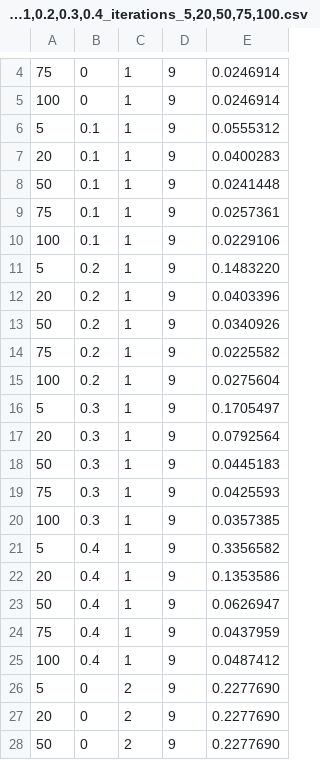
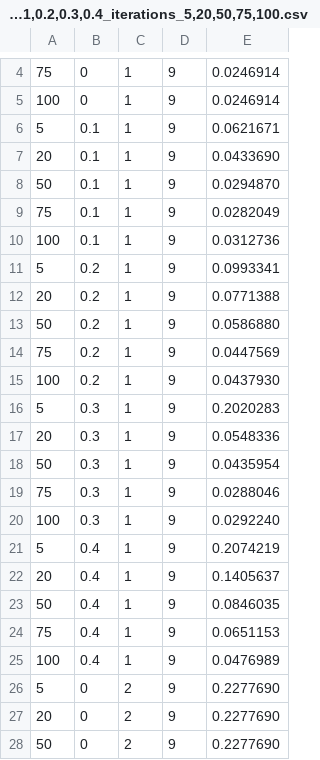
Before and after one commit to bchappet/dnfsim, a CSV file: statistiques/csv_stats/additiviteFitness_tailles_9_times_1,2_weigths_0.0,0.1,0.2,0.3,0.4_iterations_5,20,50,75,100.csv, drawn as a sheet; only a part is shown, gaps mark what is left out; the diff covers the shown part only.

```diff
--- a/statistiques/csv_stats/additiviteFitness_tailles_9_times_1,2_weigths_0.0,0.1,0.2,0.3,0.4_iterations_5,20,50,75,100.csv
+++ b/statistiques/csv_stats/additiviteFitness_tailles_9_times_1,2_weigths_0.0,0.1,0.2,0.3,0.4_iterations_5,20,50,75,100.csv
@@ -5,22 +5,22 @@
 100,0,1,9,0.0246914
-5,0.1,1,9,0.0555312
-20,0.1,1,9,0.0400283
-50,0.1,1,9,0.0241448
-75,0.1,1,9,0.0257361
-100,0.1,1,9,0.0229106
-5,0.2,1,9,0.1483220
-20,0.2,1,9,0.0403396
-50,0.2,1,9,0.0340926
-75,0.2,1,9,0.0225582
-100,0.2,1,9,0.0275604
-5,0.3,1,9,0.1705497
-20,0.3,1,9,0.0792564
-50,0.3,1,9,0.0445183
-75,0.3,1,9,0.0425593
-100,0.3,1,9,0.0357385
-5,0.4,1,9,0.3356582
-20,0.4,1,9,0.1353586
-50,0.4,1,9,0.0626947
-75,0.4,1,9,0.0437959
-100,0.4,1,9,0.0487412
+5,0.1,1,9,0.0621671
+20,0.1,1,9,0.0433690
+50,0.1,1,9,0.0294870
+75,0.1,1,9,0.0282049
+100,0.1,1,9,0.0312736
+5,0.2,1,9,0.0993341
+20,0.2,1,9,0.0771388
+50,0.2,1,9,0.0586880
+75,0.2,1,9,0.0447569
+100,0.2,1,9,0.0437930
+5,0.3,1,9,0.2020283
+20,0.3,1,9,0.0548336
+50,0.3,1,9,0.0435954
+75,0.3,1,9,0.0288046
+100,0.3,1,9,0.0292240
+5,0.4,1,9,0.2074219
+20,0.4,1,9,0.1405637
+50,0.4,1,9,0.0846035
+75,0.4,1,9,0.0651153
+100,0.4,1,9,0.0476989
 5,0,2,9,0.2277690
```
Also changed, not shown: 20 edited cells elsewhere in this file, 49 other files.
